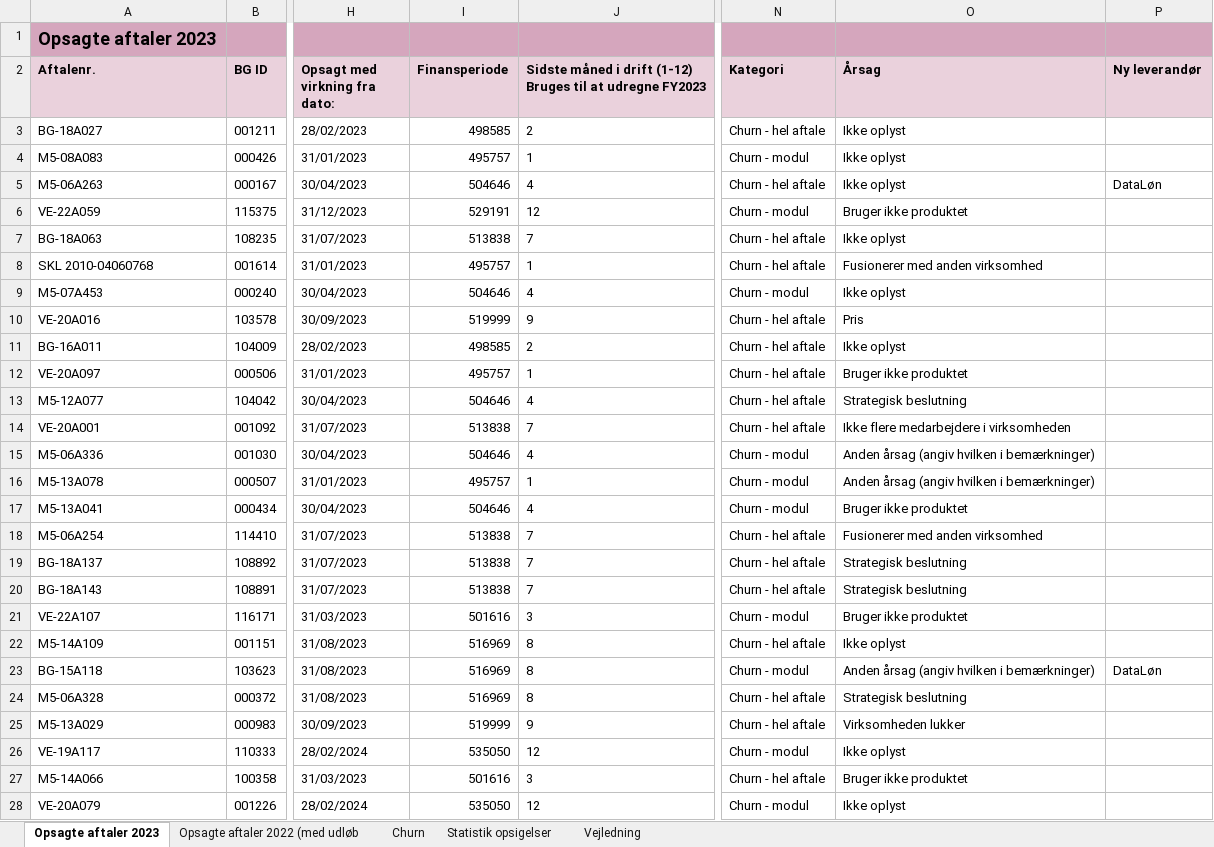
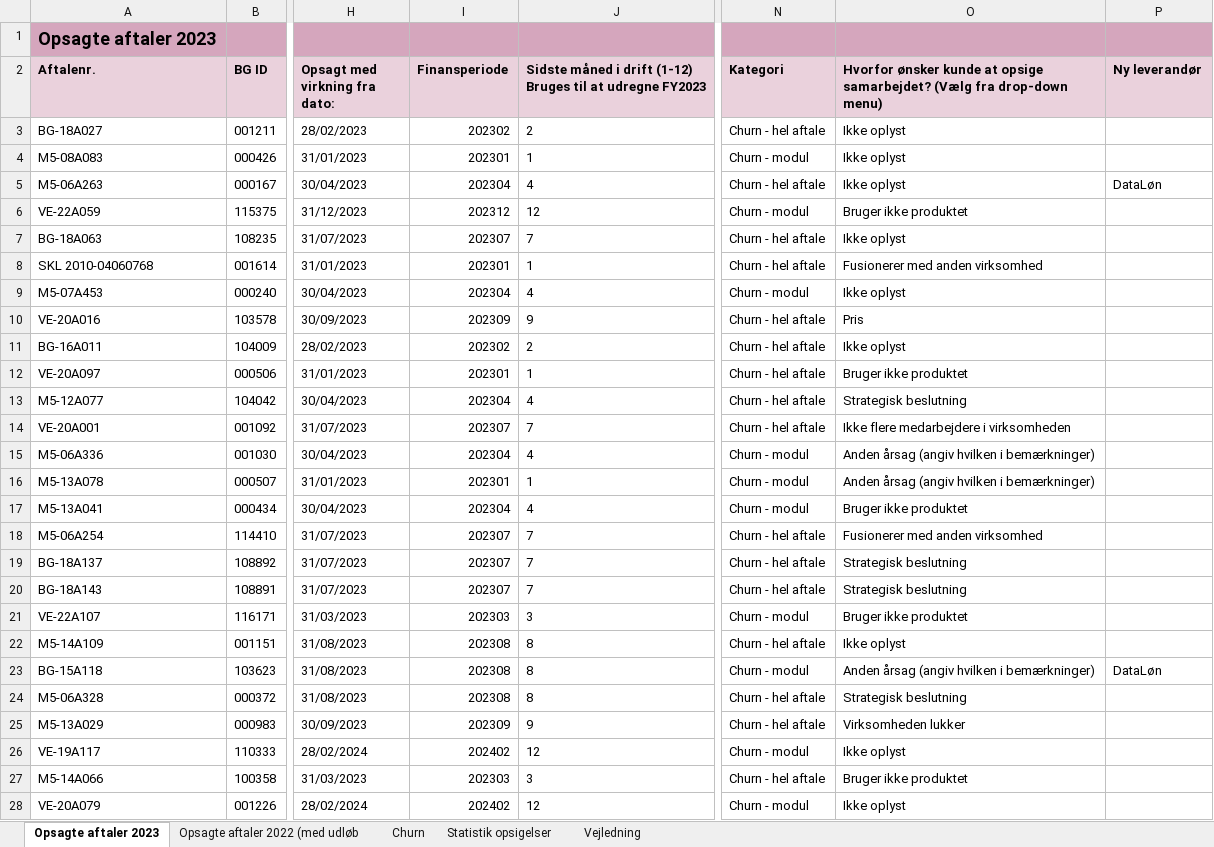
Before and after one commit to JCVE99/Cancelled-Customer-Agreement, an Excel workbook: Opsagte aftaler 2023.xlsx, sheet Opsagte aftaler 2023, drawn as a sheet; only a part is shown, gaps mark what is left out; values as stored, in another font and other column widths than the file's, no borders; charts and pictures not drawn; the diff covers the shown part only; the diff names each change by its address in the sheet, - before the commit and + after, or states it on an @@ line.

```diff
--- a/Opsagte aftaler 2023.xlsx (sheet Opsagte aftaler 2023)
+++ b/Opsagte aftaler 2023.xlsx (sheet Opsagte aftaler 2023)
-O2: Årsag
+O2: Hvorfor ønsker kunde at opsige samarbejdet? (Vælg fra drop-down menu)
-I3 (Finansperiode): 498585
+I3 (Finansperiode): 202302
-I4 (Finansperiode): 495757
+I4 (Finansperiode): 202301
-I5 (Finansperiode): 504646
+I5 (Finansperiode): 202304
-I6 (Finansperiode): 529191
+I6 (Finansperiode): 202312
-I7 (Finansperiode): 513838
+I7 (Finansperiode): 202307
-I8 (Finansperiode): 495757
+I8 (Finansperiode): 202301
-I9 (Finansperiode): 504646
+I9 (Finansperiode): 202304
-I10 (Finansperiode): 519999
+I10 (Finansperiode): 202309
-I11 (Finansperiode): 498585
+I11 (Finansperiode): 202302
-I12 (Finansperiode): 495757
+I12 (Finansperiode): 202301
-I13 (Finansperiode): 504646
+I13 (Finansperiode): 202304
-I14 (Finansperiode): 513838
+I14 (Finansperiode): 202307
-I15 (Finansperiode): 504646
+I15 (Finansperiode): 202304
-I16 (Finansperiode): 495757
+I16 (Finansperiode): 202301
-I17 (Finansperiode): 504646
+I17 (Finansperiode): 202304
-I18:I20 (Finansperiode): 513838
+I18:I20 (Finansperiode): 202307
-I21 (Finansperiode): 501616
+I21 (Finansperiode): 202303
-I22:I24 (Finansperiode): 516969
+I22:I24 (Finansperiode): 202308
-I25 (Finansperiode): 519999
+I25 (Finansperiode): 202309
-I26 (Finansperiode): 535050
+I26 (Finansperiode): 202402
-I27 (Finansperiode): 501616
+I27 (Finansperiode): 202303
-I28 (Finansperiode): 535050
+I28 (Finansperiode): 202402
```
Also changed, not shown: 41 added rows and 49 edited cells elsewhere in this sheet, sheet Statistik opsigelser, sheet Churn, sheet Opsagte aftaler 2022 (med udløb, charts or pictures, 20000-40000.xlsx, 40000-60000.xlsx, 14 other files.
